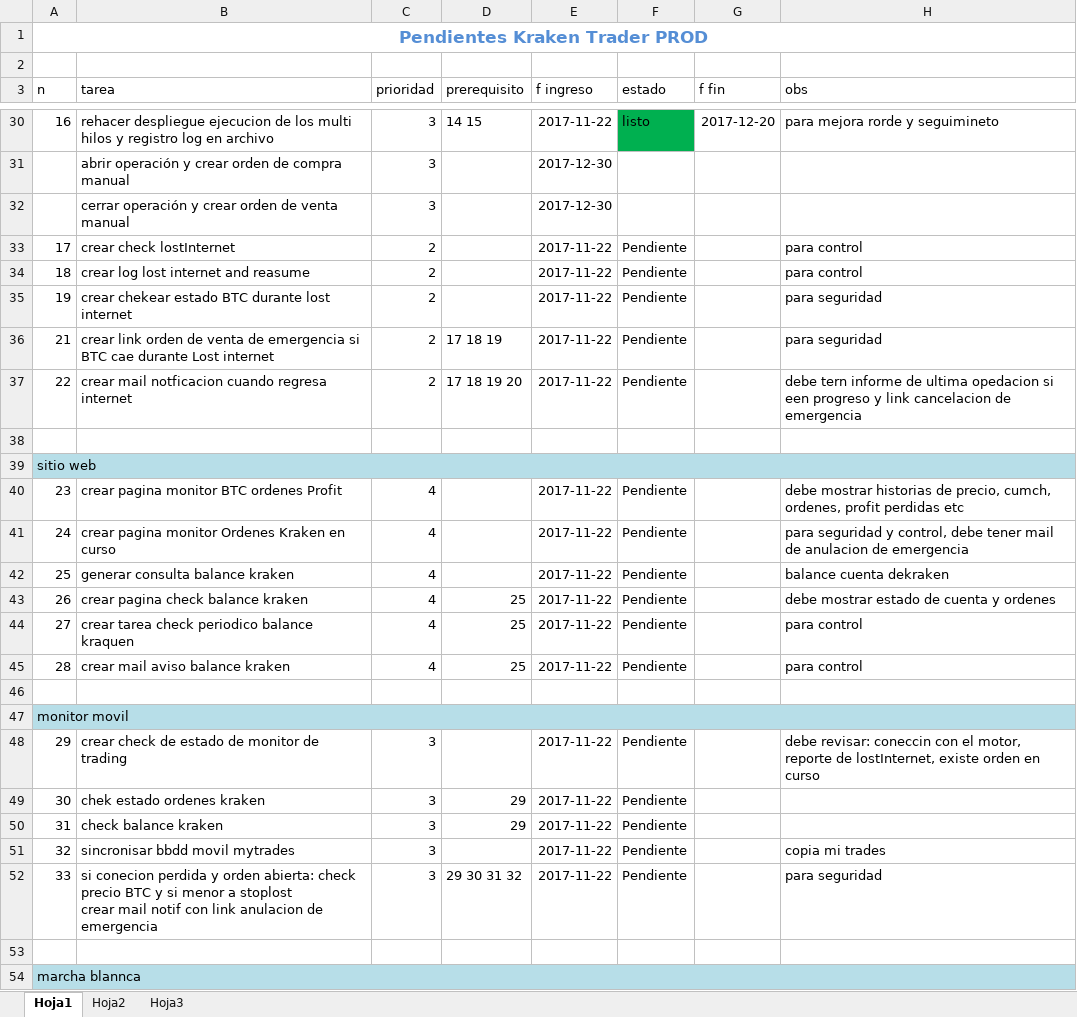
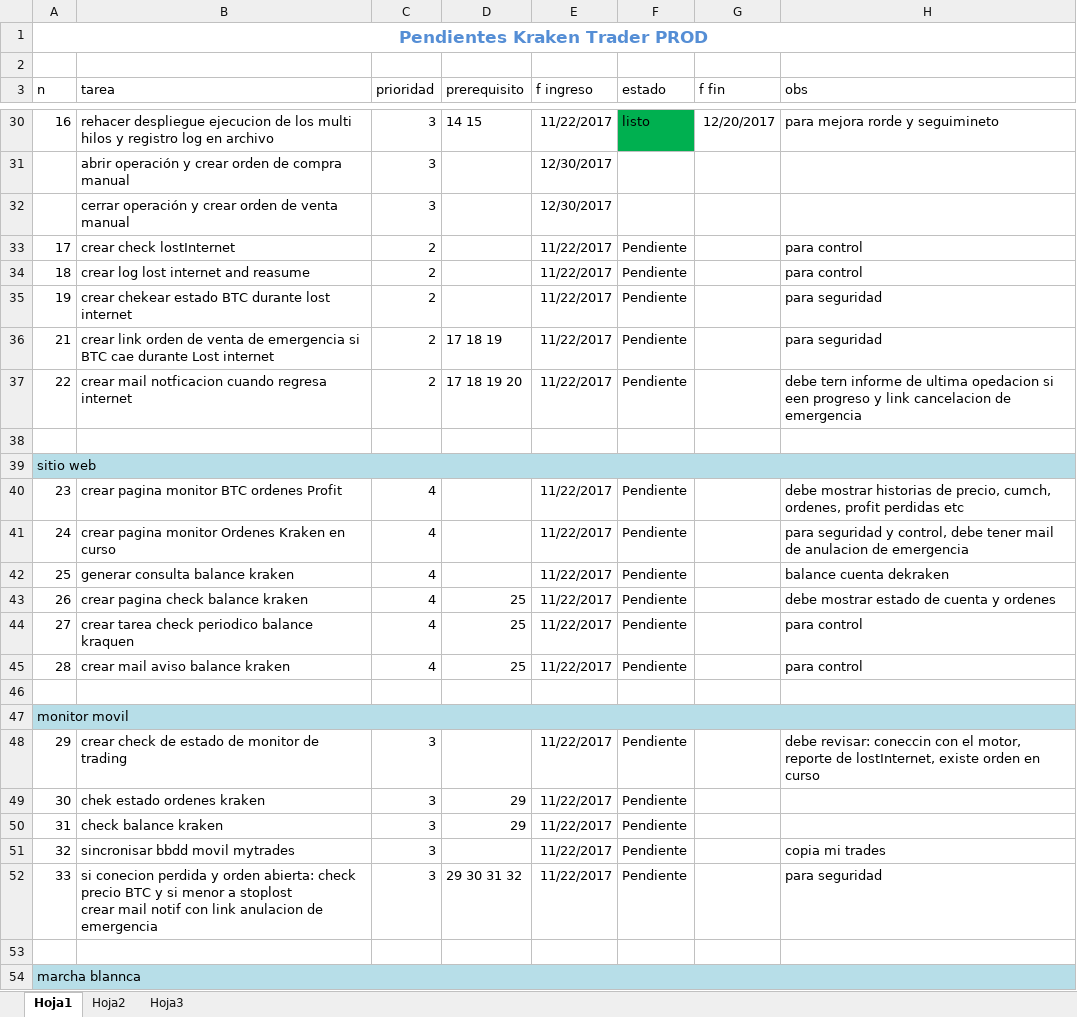
Before and after one commit to AlejandroJemic/KrakenTrader, an Excel workbook: DOCS/Pendientes Trader Prod.xlsx, sheet Hoja1, drawn as a sheet; only a part is shown, gaps mark what is left out; values as stored, in another font and other column widths than the file's, no borders; the diff covers the shown part only; the diff names each change by its address in the sheet, - before the commit and + after, or states it on an @@ line.

```diff
--- a/DOCS/Pendientes Trader Prod.xlsx (sheet Hoja1)
+++ b/DOCS/Pendientes Trader Prod.xlsx (sheet Hoja1)
-E30 (f ingreso): 2017-11-22
+E30 (f ingreso): 11/22/2017
-G30 (f fin): 2017-12-20
+G30 (f fin): 12/20/2017
-E31:E32 (f ingreso): 2017-12-30
+E31:E32 (f ingreso): 12/30/2017
-E33:E37 (f ingreso): 2017-11-22
+E33:E37 (f ingreso): 11/22/2017
-E40:E45 (f ingreso): 2017-11-22
+E40:E45 (f ingreso): 11/22/2017
-E48:E52 (f ingreso): 2017-11-22
+E48:E52 (f ingreso): 11/22/2017
```
Also changed, not shown: 5 added rows, 4 removed rows, 3 moved rows, 39 edited cells, cell formats, merged cells and row numbers in column A elsewhere in this sheet, 3 other files.
